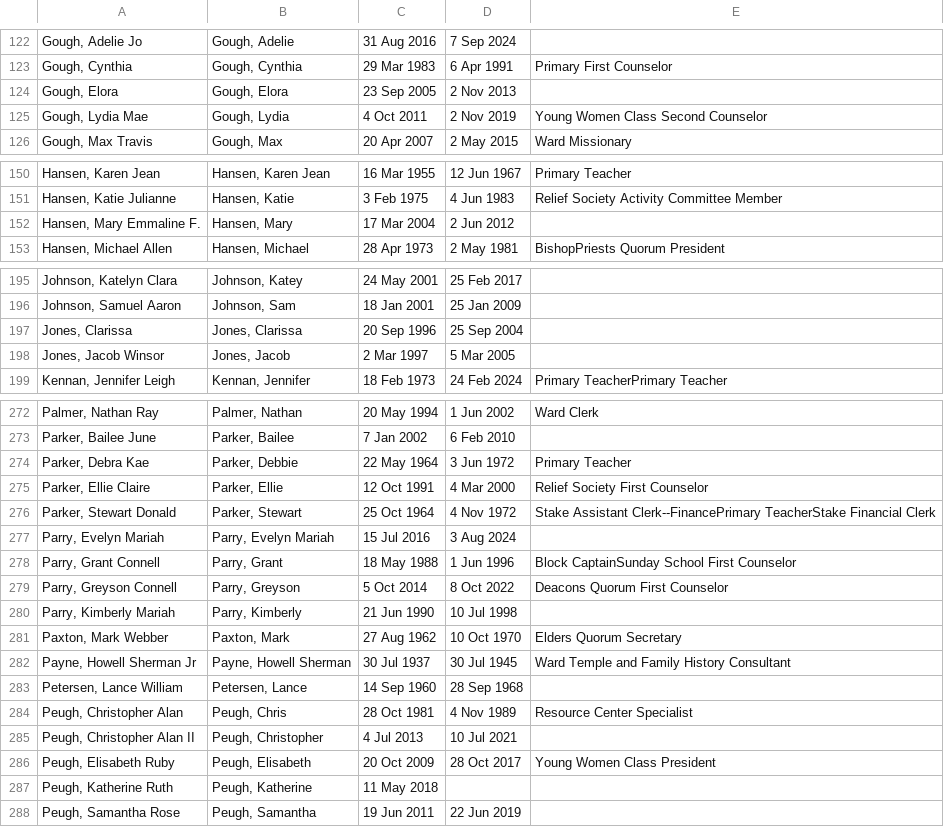
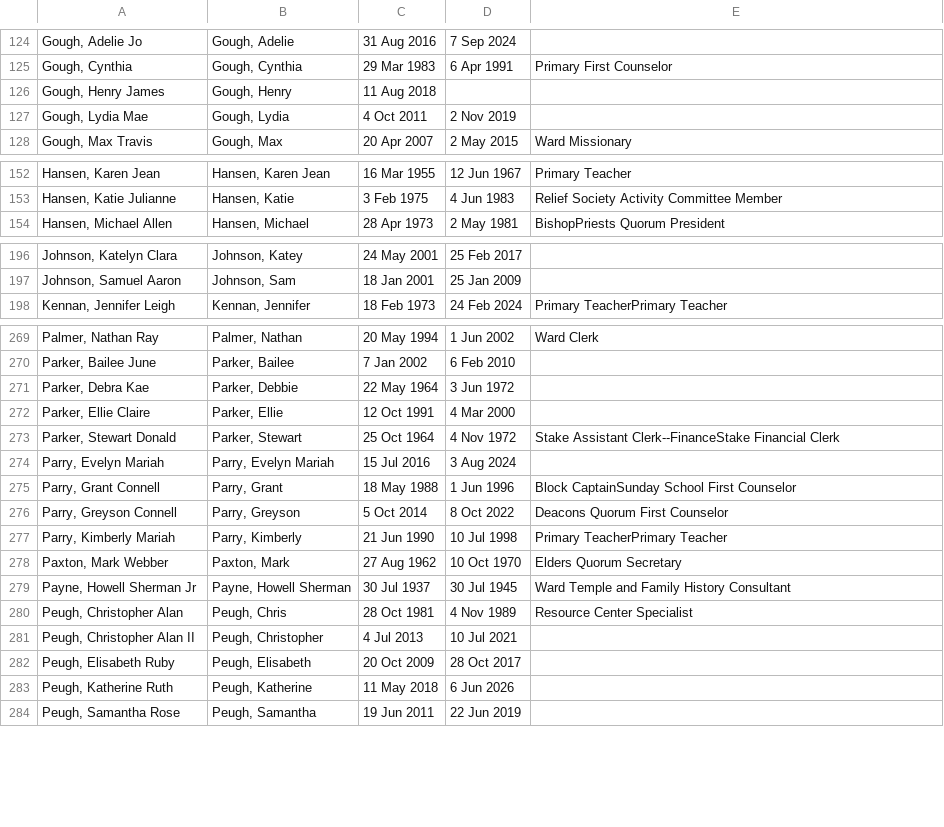
Before and after one commit to bradyprice/church_calling, a CSV file: sacrament_prayers_report.csv, drawn as a sheet; only a part is shown, gaps mark what is left out; removed rows and columns are numbered as before the commit, all else as after; the diff covers the shown part only; the diff names each change by its address in the sheet, - before the commit and + after, or states it on an @@ line.

```diff
--- a/sacrament_prayers_report.csv
+++ b/sacrament_prayers_report.csv
-row 124: Gough, Elora | Gough, Elora | 23 Sep 2005 | 2 Nov 2013
+row 126: Gough, Henry James | Gough, Henry | 11 Aug 2018
-E127: Young Women Class Second Counselor
+E127: (empty)
-row 152: Hansen, Mary Emmaline F. | Hansen, Mary | 17 Mar 2004 | 2 Jun 2012
-row 197: Jones, Clarissa | Jones, Clarissa | 20 Sep 1996 | 25 Sep 2004
-row 198: Jones, Jacob Winsor | Jones, Jacob | 2 Mar 1997 | 5 Mar 2005
-E271: Primary Teacher
+E271: (empty)
-E272: Relief Society First Counselor
+E272: (empty)
-E273: Stake Assistant Clerk--FinancePrimary TeacherStake Financial Clerk
+E273: Stake Assistant Clerk--FinanceStake Financial Clerk
-E277: (empty)
+E277: Primary TeacherPrimary Teacher
-row 283: Petersen, Lance William | Petersen, Lance | 14 Sep 1960 | 28 Sep 1968
-E282: Young Women Class President
+E282: (empty)
-D283: (empty)
+D283: 6 Jun 2026
```
Also changed, not shown: 10 added rows, 9 removed rows and 32 edited cells elsewhere in this file.
